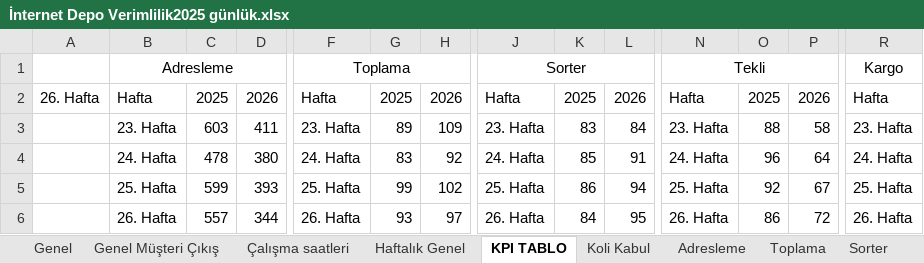
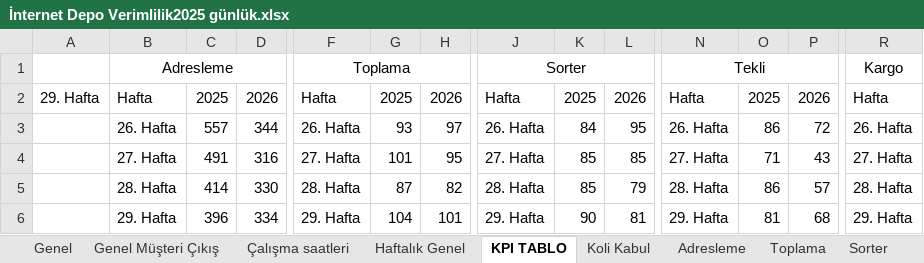
Before and after one commit to omer44-Coder/Dashboard, an Excel workbook: İnternet Depo Verimlilik2025 günlük.xlsx, sheet KPI TABLO, drawn as a sheet; only a part is shown, gaps mark what is left out; values as stored, in another font and other column widths than the file's, no borders; charts and pictures not drawn; removed rows and columns are numbered as before the commit, all else as after; rows hold the shown columns only; the diff names each change by its address in the sheet, - before the commit and + after, or states it on an @@ line.

```diff
--- a/İnternet Depo Verimlilik2025 günlük.xlsx (sheet KPI TABLO)
+++ b/İnternet Depo Verimlilik2025 günlük.xlsx (sheet KPI TABLO)
-A2: 26. Hafta
+A2: 29. Hafta
-row 3:  | 23. Hafta | 603 | 411 | 23. Hafta | 89 | 109 | 23. Hafta | 83 | 84 | 23. Hafta | 88 | 58 | 23. Hafta
-row 4:  | 24. Hafta | 478 | 380 | 24. Hafta | 83 | 92 | 24. Hafta | 85 | 91 | 24. Hafta | 96 | 64 | 24. Hafta
-row 5:  | 25. Hafta | 599 | 393 | 25. Hafta | 99 | 102 | 25. Hafta | 86 | 94 | 25. Hafta | 92 | 67 | 25. Hafta
+row 4:  | 27. Hafta | 491 | 316 | 27. Hafta | 101 | 95 | 27. Hafta | 85 | 85 | 27. Hafta | 71 | 43 | 27. Hafta
+row 5:  | 28. Hafta | 414 | 330 | 28. Hafta | 87 | 82 | 28. Hafta | 85 | 79 | 28. Hafta | 86 | 57 | 28. Hafta
+row 6:  | 29. Hafta | 396 | 334 | 29. Hafta | 104 | 101 | 29. Hafta | 90 | 81 | 29. Hafta | 81 | 68 | 29. Hafta
```
Also changed, not shown: sheet Çalışma saatleri, sheet Genel, sheet Tekli-Eksik Sevk, sheet Kargo, sheet Adres Denetim, sheet Genel Müşteri Çıkış, 6 more sheets, formulas that keep their value, charts or pictures.
